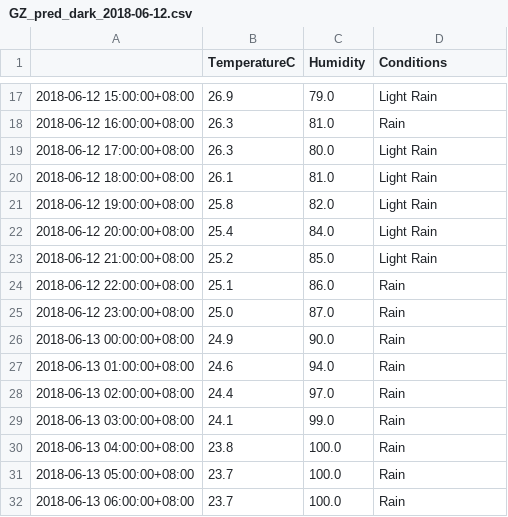
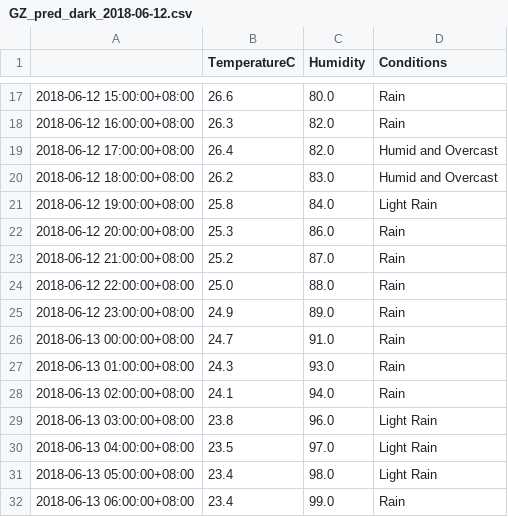
Before and after one commit to leonardmac0614/update_realtime, a CSV file: predict_files/GZ_pred_dark_2018-06-12.csv, drawn as a sheet; only a part is shown, gaps mark what is left out; the diff covers the shown part only.

```diff
--- a/predict_files/GZ_pred_dark_2018-06-12.csv
+++ b/predict_files/GZ_pred_dark_2018-06-12.csv
@@ -17,16 +17,16 @@
-2018-06-12 15:00:00+08:00,26.9,79.0,Light Rain
-2018-06-12 16:00:00+08:00,26.3,81.0,Rain
-2018-06-12 17:00:00+08:00,26.3,80.0,Light Rain
-2018-06-12 18:00:00+08:00,26.1,81.0,Light Rain
-2018-06-12 19:00:00+08:00,25.8,82.0,Light Rain
-2018-06-12 20:00:00+08:00,25.4,84.0,Light Rain
-2018-06-12 21:00:00+08:00,25.2,85.0,Light Rain
-2018-06-12 22:00:00+08:00,25.1,86.0,Rain
-2018-06-12 23:00:00+08:00,25.0,87.0,Rain
-2018-06-13 00:00:00+08:00,24.9,90.0,Rain
-2018-06-13 01:00:00+08:00,24.6,94.0,Rain
-2018-06-13 02:00:00+08:00,24.4,97.0,Rain
-2018-06-13 03:00:00+08:00,24.1,99.0,Rain
-2018-06-13 04:00:00+08:00,23.8,100.0,Rain
-2018-06-13 05:00:00+08:00,23.7,100.0,Rain
-2018-06-13 06:00:00+08:00,23.7,100.0,Rain
+2018-06-12 15:00:00+08:00,26.6,80.0,Rain
+2018-06-12 16:00:00+08:00,26.3,82.0,Rain
+2018-06-12 17:00:00+08:00,26.4,82.0,Humid and Overcast
+2018-06-12 18:00:00+08:00,26.2,83.0,Humid and Overcast
+2018-06-12 19:00:00+08:00,25.8,84.0,Light Rain
+2018-06-12 20:00:00+08:00,25.3,86.0,Rain
+2018-06-12 21:00:00+08:00,25.2,87.0,Rain
+2018-06-12 22:00:00+08:00,25.0,88.0,Rain
+2018-06-12 23:00:00+08:00,24.9,89.0,Rain
+2018-06-13 00:00:00+08:00,24.7,91.0,Rain
+2018-06-13 01:00:00+08:00,24.3,93.0,Rain
+2018-06-13 02:00:00+08:00,24.1,94.0,Rain
+2018-06-13 03:00:00+08:00,23.8,96.0,Light Rain
+2018-06-13 04:00:00+08:00,23.5,97.0,Light Rain
+2018-06-13 05:00:00+08:00,23.4,98.0,Light Rain
+2018-06-13 06:00:00+08:00,23.4,99.0,Rain
```
Also changed, not shown: 67 edited cells elsewhere in this file, GZ_his_dark.csv.
